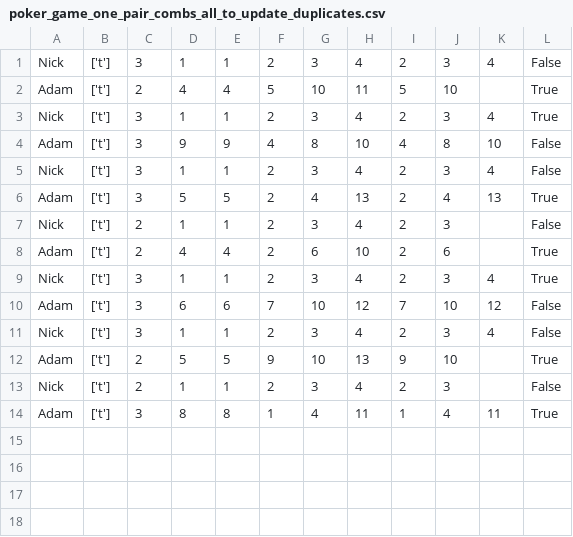
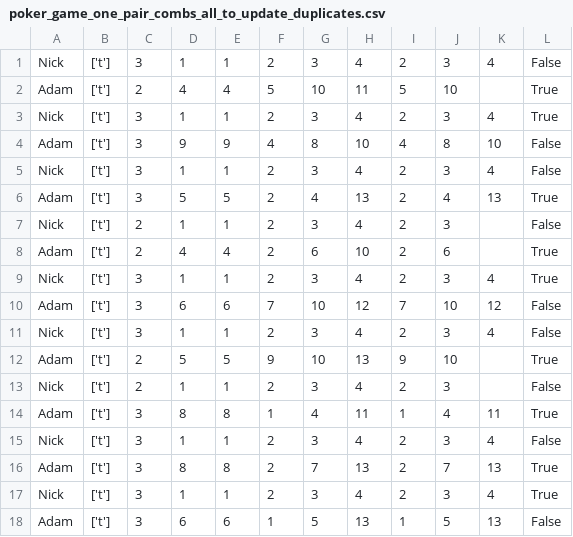
Before and after one commit to PatrykWolny1/poker-django, a CSV file: ml_data/poker_game_one_pair_combs_all_to_update_duplicates.csv, drawn as a sheet.

```diff
--- a/ml_data/poker_game_one_pair_combs_all_to_update_duplicates.csv
+++ b/ml_data/poker_game_one_pair_combs_all_to_update_duplicates.csv
@@ -14 +14,5 @@ Nick,['t'],2,1,1,2,3,4,2,3,,False
 Adam,['t'],3,8,8,1,4,11,1,4,11,True
+Nick,['t'],3,1,1,2,3,4,2,3,4,False
+Adam,['t'],3,8,8,2,7,13,2,7,13,True
+Nick,['t'],3,1,1,2,3,4,2,3,4,True
+Adam,['t'],3,6,6,1,5,13,1,5,13,False
```
Also changed, not shown: 21 other files.
